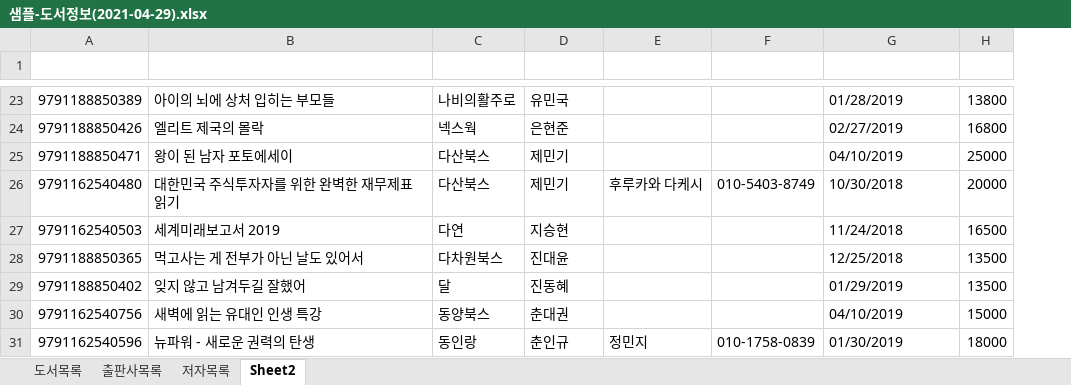
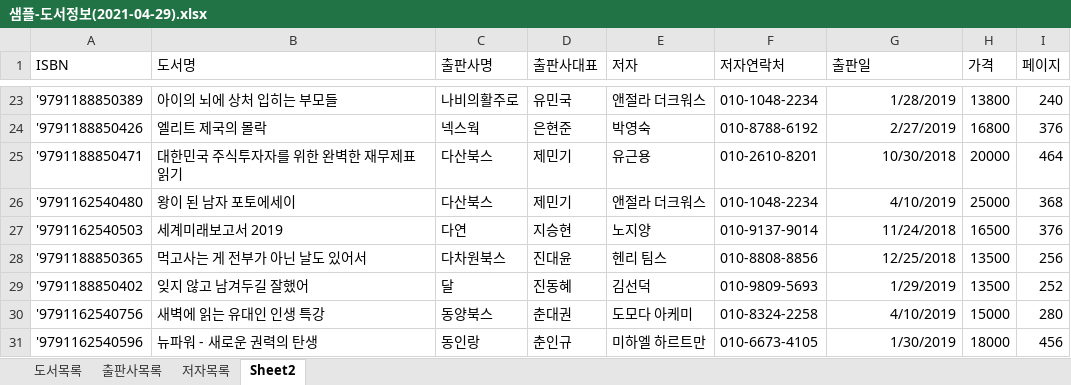
Before and after one commit to inqu0302/Biz_403_2021_04_DBMS, an Excel workbook: 도서 대여프로젝트/샘플-도서정보(2021-04-29).xlsx, sheet Sheet2, drawn as a sheet; only a part is shown, gaps mark what is left out; values as stored, in another font and other column widths than the file's, no borders; removed rows and columns are numbered as before the commit, all else as after; the diff covers the shown part only; the diff names each change by its address in the sheet, - before the commit and + after, or states it on an @@ line.

```diff
--- a/도서 대여프로젝트/샘플-도서정보(2021-04-29).xlsx (sheet Sheet2)
+++ b/도서 대여프로젝트/샘플-도서정보(2021-04-29).xlsx (sheet Sheet2)
-column A, rows 23-24: 9791188850389 | 9791188850426; rows 26-31: 9791162540480 | 9791162540503 | 9791188850365 | 9791188850402 | 9791162540756 | 9791162540596
+column A (ISBN), rows 23-25: '9791188850389 | '9791188850426 | '9791188850471; rows 27-31: '9791162540503 | '9791188850365 | '9791188850402 | '9791162540756 | '9791162540596
+column I (페이지), rows 23-25: 240 | 376 | 464; rows 27-31: 376 | 256 | 252 | 280 | 456
-row 1: (empty)
+row 1: ISBN | 도서명 | 출판사명 | 출판사대표 | 저자 | 저자연락처 | 출판일 | 가격 | 페이지
-E23 (저자): (empty)
+E23 (저자): 앤절라 더크워스
-F23 (저자연락처): (empty)
+F23 (저자연락처): 010-1048-2234
-G23 (출판일): 01/28/2019
+G23 (출판일): 1/28/2019
-E24 (저자): (empty)
+E24 (저자): 박영숙
-F24 (저자연락처): (empty)
+F24 (저자연락처): 010-8788-6192
-G24 (출판일): 02/27/2019
+G24 (출판일): 2/27/2019
-row 25: 9791188850471 | 왕이 된 남자 포토에세이 | 다산북스 | 제민기 |  |  | 04/10/2019 | 25000
-E25 (저자): 후루카와 다케시
+E25 (저자): 유근용
-F25 (저자연락처): 010-5403-8749
+F25 (저자연락처): 010-2610-8201
-G25 alignment: left
+G25 alignment: right
+row 26: '9791162540480 | 왕이 된 남자 포토에세이 | 다산북스 | 제민기 | 앤절라 더크워스 | 010-1048-2234 | 4/10/2019 | 25000 | 368
-E27 (저자): (empty)
+E27 (저자): 노지양
-F27 (저자연락처): (empty)
+F27 (저자연락처): 010-9137-9014
-G27:G28 alignment: left
+G27:G28 alignment: right
-E28 (저자): (empty)
+E28 (저자): 헨리 팀스
-F28 (저자연락처): (empty)
+F28 (저자연락처): 010-8808-8856
-E29 (저자): (empty)
+E29 (저자): 김선덕
-F29 (저자연락처): (empty)
+F29 (저자연락처): 010-9809-5693
-G29 (출판일): 01/29/2019
+G29 (출판일): 1/29/2019
-E30 (저자): (empty)
+E30 (저자): 도모다 아케미
-F30 (저자연락처): (empty)
+F30 (저자연락처): 010-8324-2258
-G30 (출판일): 04/10/2019
+G30 (출판일): 4/10/2019
-E31 (저자): 정민지
+E31 (저자): 미하엘 하르트만
-F31 (저자연락처): 010-1758-0839
+F31 (저자연락처): 010-6673-4105
-G31 (출판일): 01/30/2019
+G31 (출판일): 1/30/2019
```
Also changed, not shown: 2 added rows, 2 removed rows, 50 edited cells and cell formats elsewhere in this sheet, sheet 도서목록, formulas that keep their value, 5 other files.
